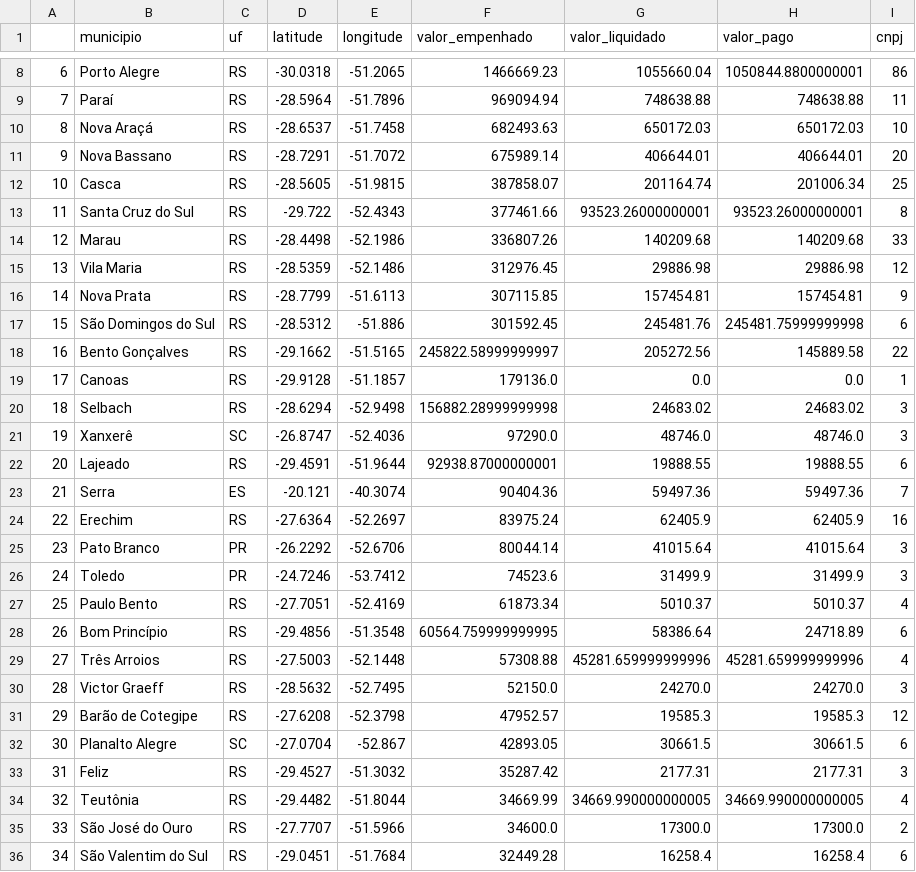
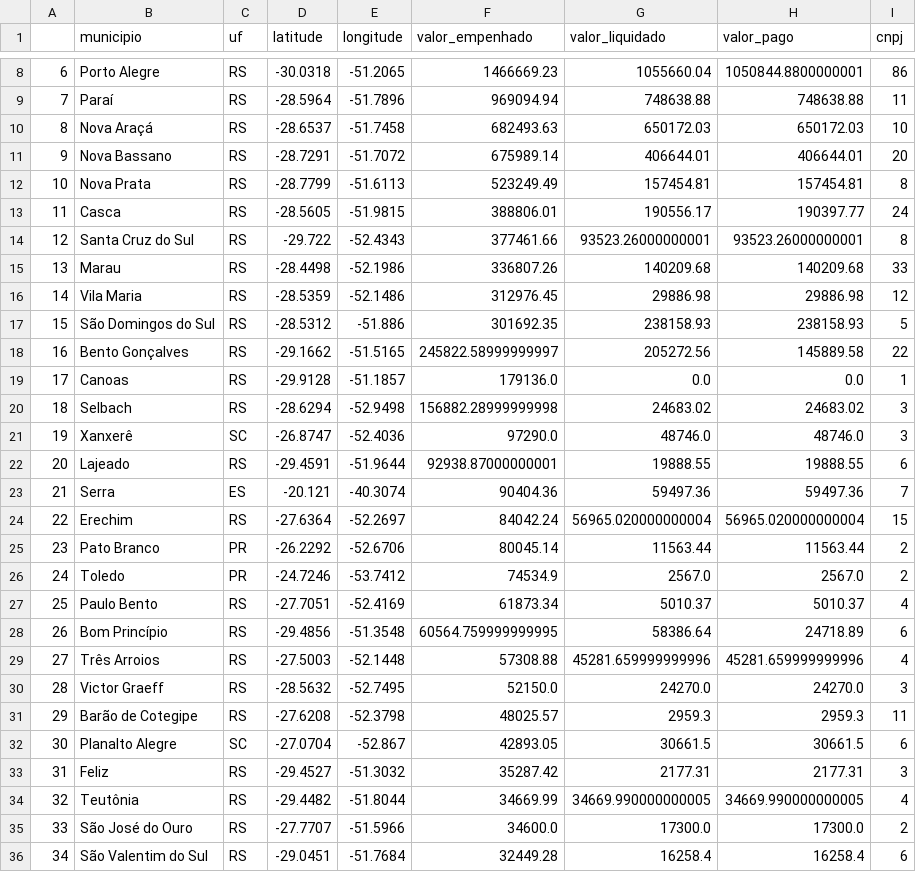
Before and after one commit to fabriciosilva/eleicoes-rs, a CSV file: data/notebooks/clean_files/dados_agrupados-q1.csv, drawn as a sheet; only a part is shown, gaps mark what is left out; the diff covers the shown part only.

Commit message:
tratando valores de empenhos negativos

```diff
--- a/data/notebooks/clean_files/dados_agrupados-q1.csv
+++ b/data/notebooks/clean_files/dados_agrupados-q1.csv
@@ -11,8 +11,8 @@
 9,Nova Bassano,RS,-28.7291,-51.7072,675989.14,406644.01,406644.01,20
-10,Casca,RS,-28.5605,-51.9815,387858.07,201164.74,201006.34,25
-11,Santa Cruz do Sul,RS,-29.722,-52.4343,377461.66,93523.26000000001,93523.26000000001,8
-12,Marau,RS,-28.4498,-52.1986,336807.26,140209.68,140209.68,33
-13,Vila Maria,RS,-28.5359,-52.1486,312976.45,29886.98,29886.98,12
-14,Nova Prata,RS,-28.7799,-51.6113,307115.85,157454.81,157454.81,9
-15,São Domingos do Sul,RS,-28.5312,-51.886,301592.45,245481.76,245481.75999999998,6
+10,Nova Prata,RS,-28.7799,-51.6113,523249.49,157454.81,157454.81,8
+11,Casca,RS,-28.5605,-51.9815,388806.01,190556.17,190397.77,24
+12,Santa Cruz do Sul,RS,-29.722,-52.4343,377461.66,93523.26000000001,93523.26000000001,8
+13,Marau,RS,-28.4498,-52.1986,336807.26,140209.68,140209.68,33
+14,Vila Maria,RS,-28.5359,-52.1486,312976.45,29886.98,29886.98,12
+15,São Domingos do Sul,RS,-28.5312,-51.886,301692.35,238158.93,238158.93,5
 16,Bento Gonçalves,RS,-29.1662,-51.5165,245822.58999999997,205272.56,145889.58,22
@@ -23,5 +23,5 @@
 21,Serra,ES,-20.121,-40.3074,90404.36,59497.36,59497.36,7
-22,Erechim,RS,-27.6364,-52.2697,83975.24,62405.9,62405.9,16
-23,Pato Branco,PR,-26.2292,-52.6706,80044.14,41015.64,41015.64,3
-24,Toledo,PR,-24.7246,-53.7412,74523.6,31499.9,31499.9,3
+22,Erechim,RS,-27.6364,-52.2697,84042.24,56965.020000000004,56965.020000000004,15
+23,Pato Branco,PR,-26.2292,-52.6706,80045.14,11563.44,11563.44,2
+24,Toledo,PR,-24.7246,-53.7412,74534.9,2567.0,2567.0,2
 25,Paulo Bento,RS,-27.7051,-52.4169,61873.34,5010.37,5010.37,4
@@ -30,3 +30,3 @@
 28,Victor Graeff,RS,-28.5632,-52.7495,52150.0,24270.0,24270.0,3
-29,Barão de Cotegipe,RS,-27.6208,-52.3798,47952.57,19585.3,19585.3,12
+29,Barão de Cotegipe,RS,-27.6208,-52.3798,48025.57,2959.3,2959.3,11
 30,Planalto Alegre,SC,-27.0704,-52.867,42893.05,30661.5,30661.5,6
```
Also changed, not shown: 1 added row, 1 removed row and 29 edited cells elsewhere in this file, data/notebooks/clean_files/dados_agrupados_meses.csv, 7 other files.
